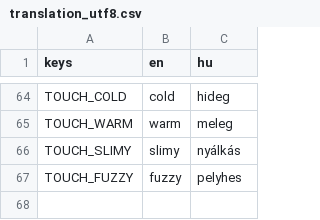
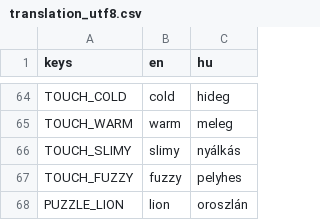
Before and after one commit to guladam/RememBlur, a CSV file: translation/translation_utf8.csv, drawn as a sheet; only a part is shown, gaps mark what is left out; the diff names each change by its address in the sheet, - before the commit and + after, or states it on an @@ line.

```diff
--- a/translation/translation_utf8.csv
+++ b/translation/translation_utf8.csv
+row 68: PUZZLE_LION | lion | oroszlán
```
Also changed, not shown: 16 other files.
